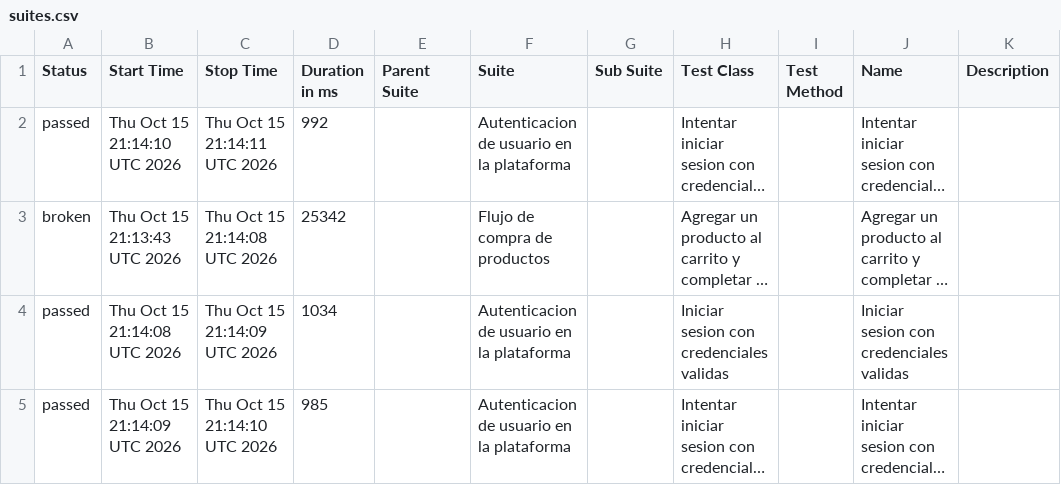
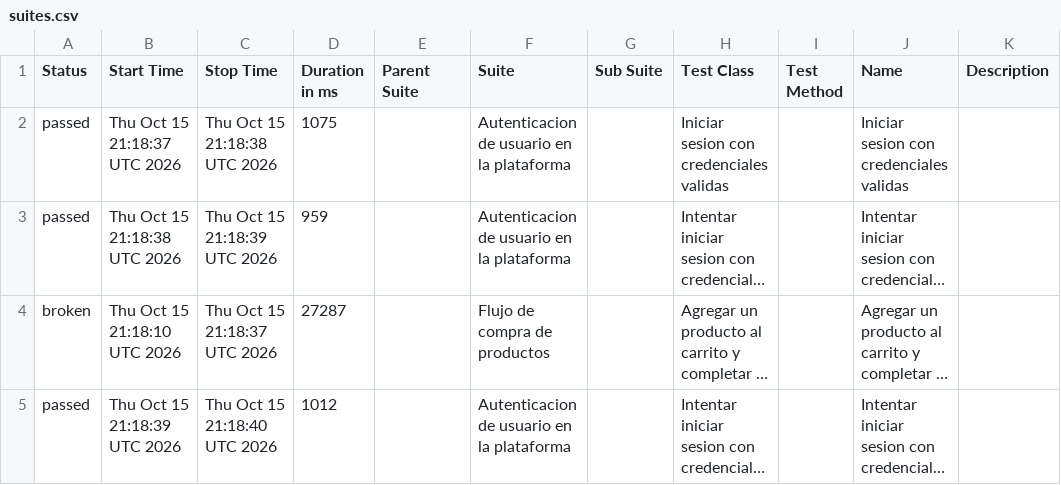
Before and after one commit to BJValdiviezo/java-selenium-cucumber-e2e-framework, a CSV file: data/suites.csv, drawn as a sheet; long unchanged cells end in …; removed rows and columns are numbered as before the commit, all else as after; the diff names each change by its address in the sheet, - before the commit and + after, or states it on an @@ line.

```diff
--- a/data/suites.csv
+++ b/data/suites.csv
+row 2: passed | Thu Oct 15 21:18:37 UTC 2026 | Thu Oct 15 21:18:38 UTC 2026 | 1075 |  | Autenticacion de usuario en la plataforma |  | Iniciar sesion con credenciales validas |  | Iniciar sesion con credenciales validas
-B3 (Start Time): Thu Oct 15 21:14:10 UTC 2026
+B3 (Start Time): Thu Oct 15 21:18:38 UTC 2026
-C3 (Stop Time): Thu Oct 15 21:14:11 UTC 2026
+C3 (Stop Time): Thu Oct 15 21:18:39 UTC 2026
-D3 (Duration in ms): 992
+D3 (Duration in ms): 959
-B4 (Start Time): Thu Oct 15 21:13:43 UTC 2026
+B4 (Start Time): Thu Oct 15 21:18:10 UTC 2026
-C4 (Stop Time): Thu Oct 15 21:14:08 UTC 2026
+C4 (Stop Time): Thu Oct 15 21:18:37 UTC 2026
-D4 (Duration in ms): 25342
+D4 (Duration in ms): 27287
-row 4: passed | Thu Oct 15 21:14:08 UTC 2026 | Thu Oct 15 21:14:09 UTC 2026 | 1034 |  | Autenticacion de usuario en la plataforma |  | Iniciar sesion con credenciales validas |  | Iniciar sesion con credenciales validas
-B5 (Start Time): Thu Oct 15 21:14:09 UTC 2026
+B5 (Start Time): Thu Oct 15 21:18:39 UTC 2026
-C5 (Stop Time): Thu Oct 15 21:14:10 UTC 2026
+C5 (Stop Time): Thu Oct 15 21:18:40 UTC 2026
-D5 (Duration in ms): 985
+D5 (Duration in ms): 1012
```
Also changed, not shown: data/behaviors.csv, 33 other files.
